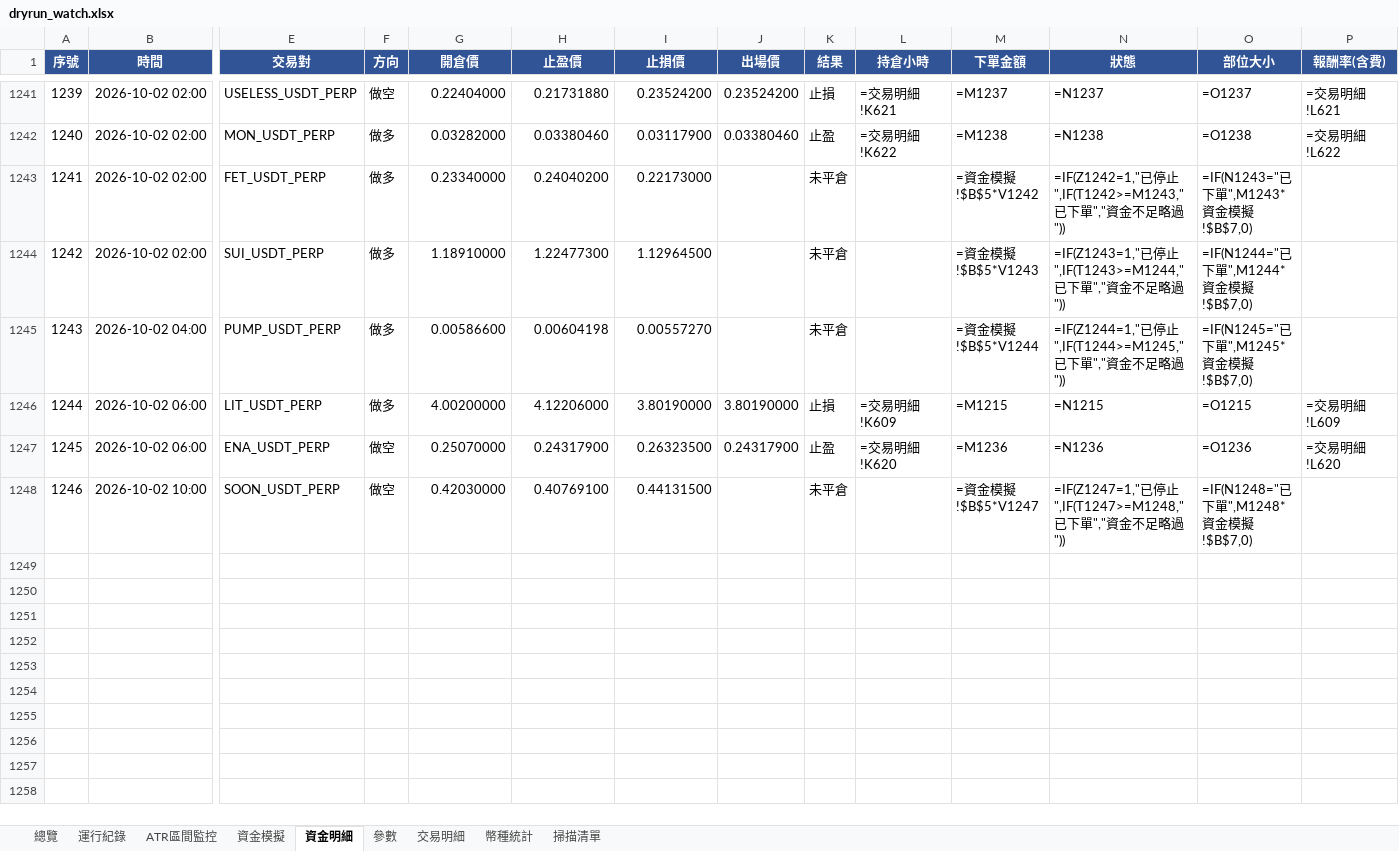
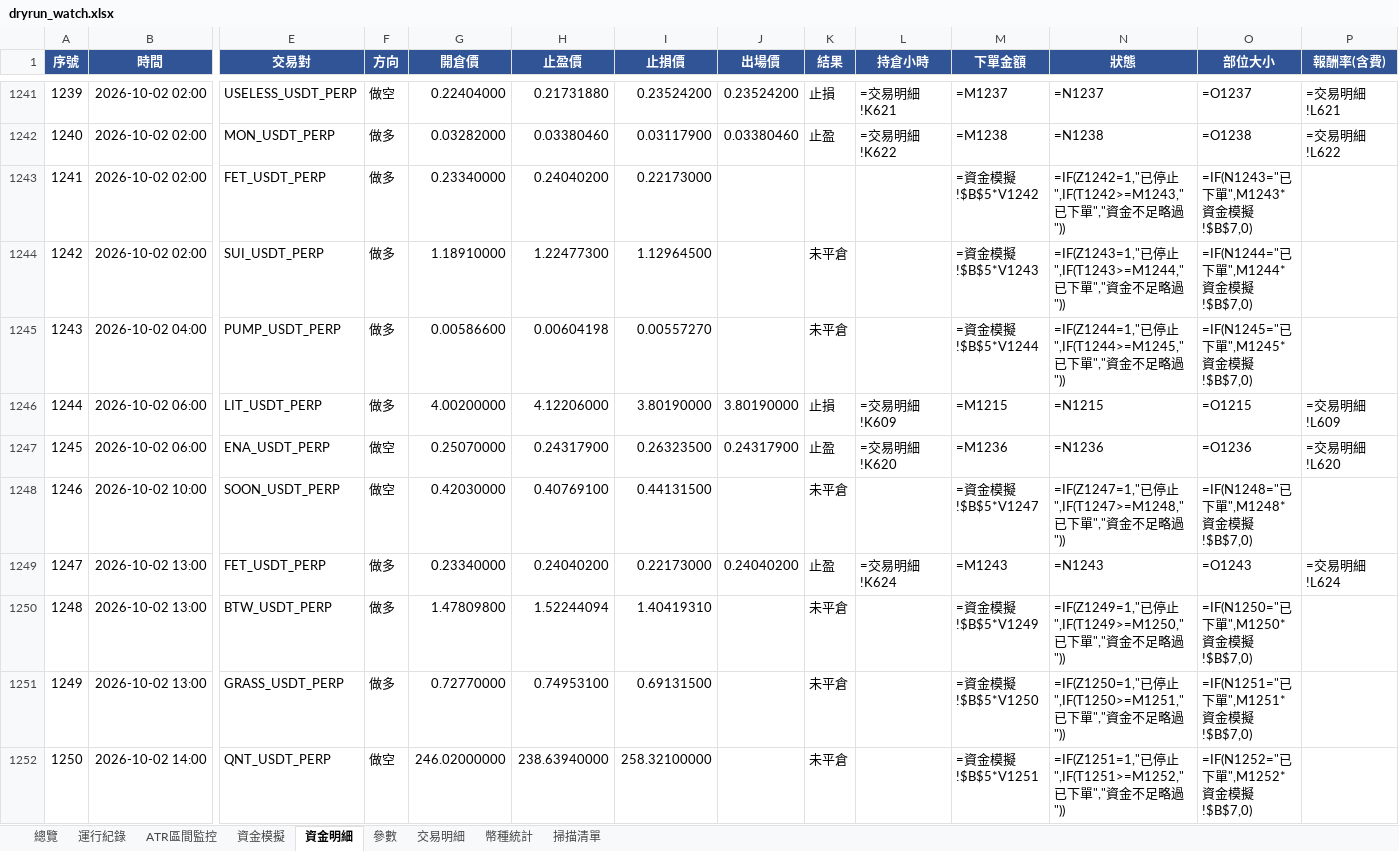
Before and after one commit to timzen43210/Crypto_Trader, an Excel workbook: output/dryrun_watch.xlsx, sheet 資金明細, drawn as a sheet; only a part is shown, gaps mark what is left out; values as stored, in another font and other column widths than the file's, no borders; formulas without a stored value are shown as written; conditional formats not drawn; rows hold the shown columns only; the diff names each change by its address in the sheet, - before the commit and + after, or states it on an @@ line.

```diff
--- a/output/dryrun_watch.xlsx (sheet 資金明細)
+++ b/output/dryrun_watch.xlsx (sheet 資金明細)
-K1243 (結果): 未平倉
+K1243 (結果): (empty)
+row 1249: 1247 | 2026-10-02 13:00 | FET_USDT_PERP | 做多 | 0.23340000 | 0.24040200 | 0.22173000 | 0.24040200 | 止盈 | =交易明細!K624 | =M1243 | =N1243 | =O1243 | =交易明細!L624
+row 1250: 1248 | 2026-10-02 13:00 | BTW_USDT_PERP | 做多 | 1.47809800 | 1.52244094 | 1.40419310 |  | 未平倉 |  | =資金模擬!$B$5*V1249 | =IF(Z1249=1,"已停止",IF(T1249>=M1250,"已下單","資金不足略過")) | =IF(N1250="已下單",M1250*資金模擬!$B$7,0)
+row 1251: 1249 | 2026-10-02 13:00 | GRASS_USDT_PERP | 做多 | 0.72770000 | 0.74953100 | 0.69131500 |  | 未平倉 |  | =資金模擬!$B$5*V1250 | =IF(Z1250=1,"已停止",IF(T1250>=M1251,"已下單","資金不足略過")) | =IF(N1251="已下單",M1251*資金模擬!$B$7,0)
+row 1252: 1250 | 2026-10-02 14:00 | QNT_USDT_PERP | 做空 | 246.02000000 | 238.63940000 | 258.32100000 |  | 未平倉 |  | =資金模擬!$B$5*V1251 | =IF(Z1251=1,"已停止",IF(T1251>=M1252,"已下單","資金不足略過")) | =IF(N1252="已下單",M1252*資金模擬!$B$7,0)
```
Also changed, not shown: sheet 幣種統計, sheet 交易明細, sheet 總覽, sheet 資金模擬, sheet 運行紀錄, sheet 掃描清單, 2 more sheets, charts or pictures, output/dryrun_rev.xlsx, output/dryrun_rev_wide.xlsx, 4 other files.
